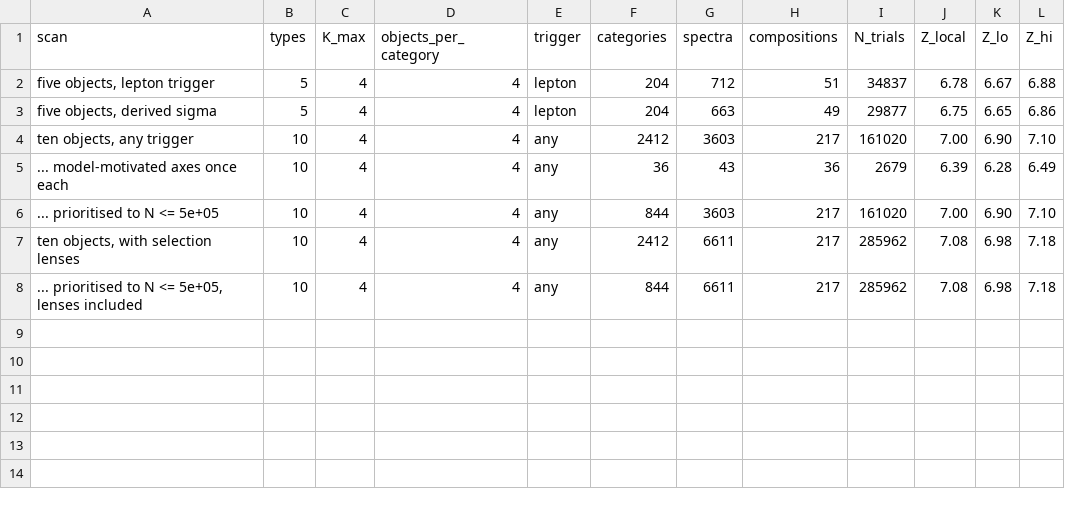
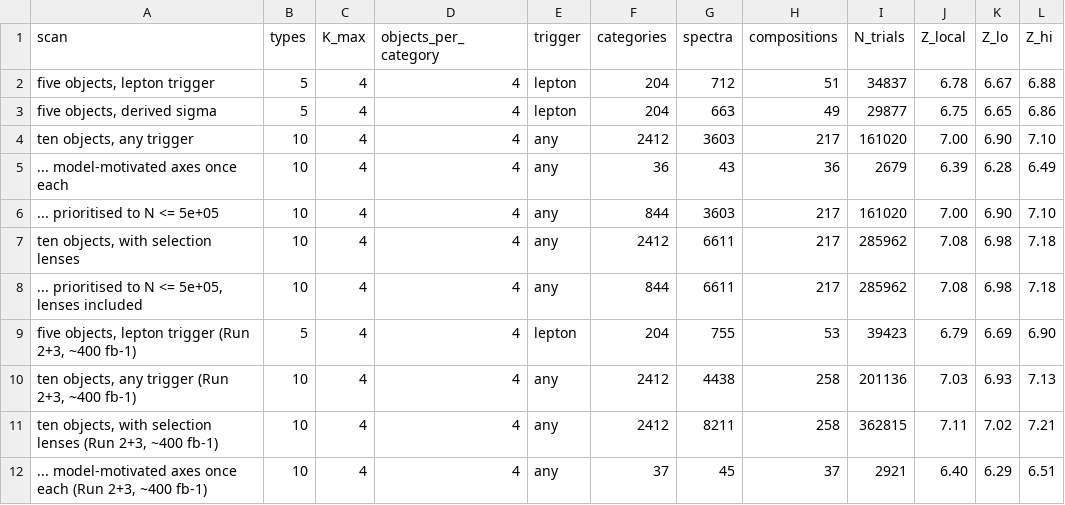
Before and after one commit to rodem-hep/search-budget, a CSV file: results/tables/scaled_scan.csv, drawn as a sheet.

```diff
--- a/results/tables/scaled_scan.csv
+++ b/results/tables/scaled_scan.csv
@@ -8 +8,5 @@ scan,types,K_max,objects_per_category,trigger,categories,spectra,compositions,N_
 "... prioritised to N <= 5e+05, lenses included",10,4,4,any,844,6611,217,285962,7.08,6.98,7.18
+"five objects, lepton trigger (Run 2+3, ~400 fb-1)",5,4,4,lepton,204,755,53,39423,6.79,6.69,6.90
+"ten objects, any trigger (Run 2+3, ~400 fb-1)",10,4,4,any,2412,4438,258,201136,7.03,6.93,7.13
+"ten objects, with selection lenses (Run 2+3, ~400 fb-1)",10,4,4,any,2412,8211,258,362815,7.11,7.02,7.21
+"... model-motivated axes once each (Run 2+3, ~400 fb-1)",10,4,4,any,37,45,37,2921,6.40,6.29,6.51
```
Also changed, not shown: 2 other files.
